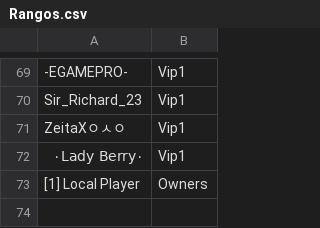
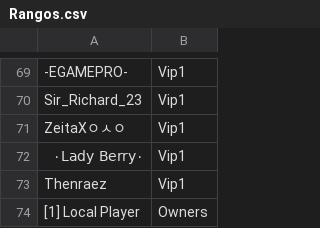
Before and after one commit to ashMeltdown/pegaso, a CSV file: Rangos.csv, drawn as a sheet; only a part is shown, gaps mark what is left out.

Commit message:
Update Rangos.csv

```diff
--- a/Rangos.csv
+++ b/Rangos.csv
@@ -72,2 +72,3 @@ ZeitaXㅇㅅㅇ,Vip1
 ٠Lady Berry٠,Vip1
+Thenraez,Vip1
 [1] Local Player,Owners
```
